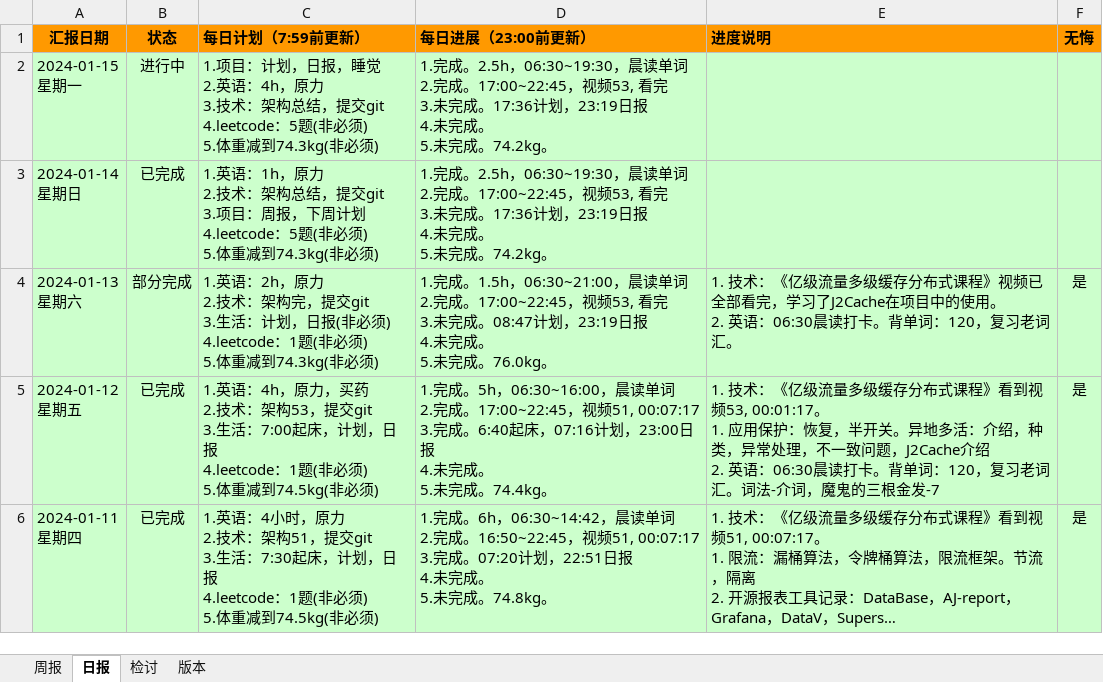
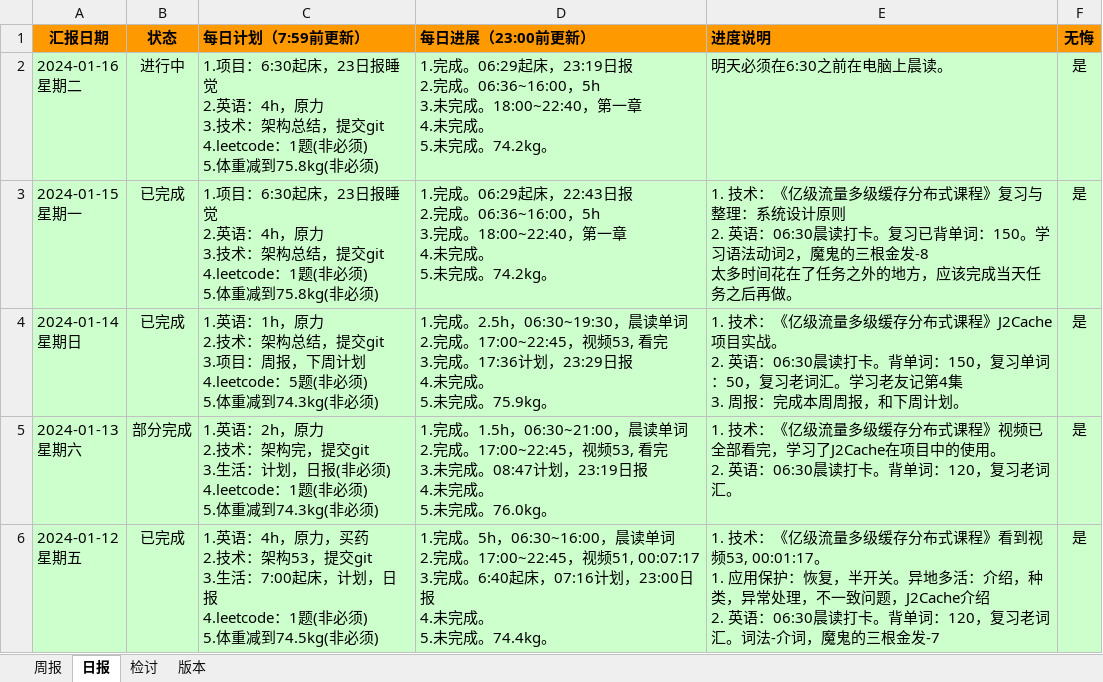
Before and after one commit to namelessmyth/beFreeCoder, an Excel workbook: docs/report/周期报告-2023-Gem.xlsx, sheet 日报, drawn as a sheet; only a part is shown; the shorter side is filled out with more unchanged rows; long unchanged cells end in …; values as stored, in another font and other column widths than the file's, no borders; conditional formats not drawn; addresses are those after the commit; ↵ is a line break in a cell; the diff names each change by its address in the sheet, - before the commit and + after, or states it on an @@ line.

Commit message:
1. 技术：《亿级流量多级缓存分布式课程》复习与整理：系统设计原则 2. 英语：06:30晨读打卡。复习已背单词：150。学习语法动词2，魔鬼的三根金发-8

```diff
--- a/docs/report/周期报告-2023-Gem.xlsx (sheet 日报)
+++ b/docs/report/周期报告-2023-Gem.xlsx (sheet 日报)
+row 2: 2024-01-16 ↵ 星期二 | 进行中 | 1.项目：6:30起床，23日报睡觉 ↵ 2.英语：4h，原力 ↵ 3.技术：架构总结，提交git ↵ 4.leetcode：1题(非必须) ↵ 5.体重减到75.8kg(非必须) | 1.完成。06:29起床，23:19日报 ↵ 2.完成。06:36~16:00，5h ↵ 3.未完成。18:00~22:40，第一章 ↵ 4.未完成。 ↵ 5.未完成。74.2kg。 | 明天必须在6:30之前在电脑上晨读。 | 是
-B3 (状态): 进行中
+B3 (状态): 已完成
-C3 (每日计划（7:59前更新）): 1.项目：计划，日报，睡觉 ↵ 2.英语：4h，原力 ↵ 3.技术：架构总结，提交git ↵ 4.leetcode：5题(非必须) ↵ 5.体重减到74.3kg(非必须)
+C3 (每日计划（7:59前更新）): 1.项目：6:30起床，23日报睡觉 ↵ 2.英语：4h，原力 ↵ 3.技术：架构总结，提交git ↵ 4.leetcode：1题(非必须) ↵ 5.体重减到75.8kg(非必须)
-D3 (每日进展（23:00前更新）): 1.完成。2.5h，06:30~19:30，晨读单词 ↵ 2.完成。17:00~22:45，视频53, 看完 ↵ 3.未完成。17:36计划，23:19日报 ↵ 4.未完…
+D3 (每日进展（23:00前更新）): 1.完成。06:29起床，22:43日报 ↵ 2.完成。06:36~16:00，5h ↵ 3.完成。18:00~22:40，第一章 ↵ 4.未完…
-E3 (进度说明): (empty)
+E3 (进度说明): 1. 技术：《亿级流量多级缓存分布式课程》复习与整理：系统设计原则 ↵ 2. 英语：06:30晨读打卡。复习已背单词：150。学习语法动词2，魔鬼的三根金发-8 ↵ 太多时间花在了任务之外的地方，应该完成当天任务之后再做。
-F3:F4 (无悔): (empty)
+F3:F4 (无悔): 是
-D4 (每日进展（23:00前更新）): …看完 ↵ 3.未完成。17:36计划，23:19日报 ↵ 4.未完成。 ↵ 5.未完成。74.2kg。
+D4 (每日进展（23:00前更新）): …看完 ↵ 3.完成。17:36计划，23:29日报 ↵ 4.未完成。 ↵ 5.未完成。75.9kg。
-E4 (进度说明): (empty)
+E4 (进度说明): 1. 技术：《亿级流量多级缓存分布式课程》J2Cache项目实战。 ↵ 2. 英语：06:30晨读打卡。背单词：150，复习单词：50，复习老词汇。学习老友记第4集 ↵ 3. 周报：完成本周周报，和下周计划。
```
Also changed, not shown: sheet 周报, 3 other files.
